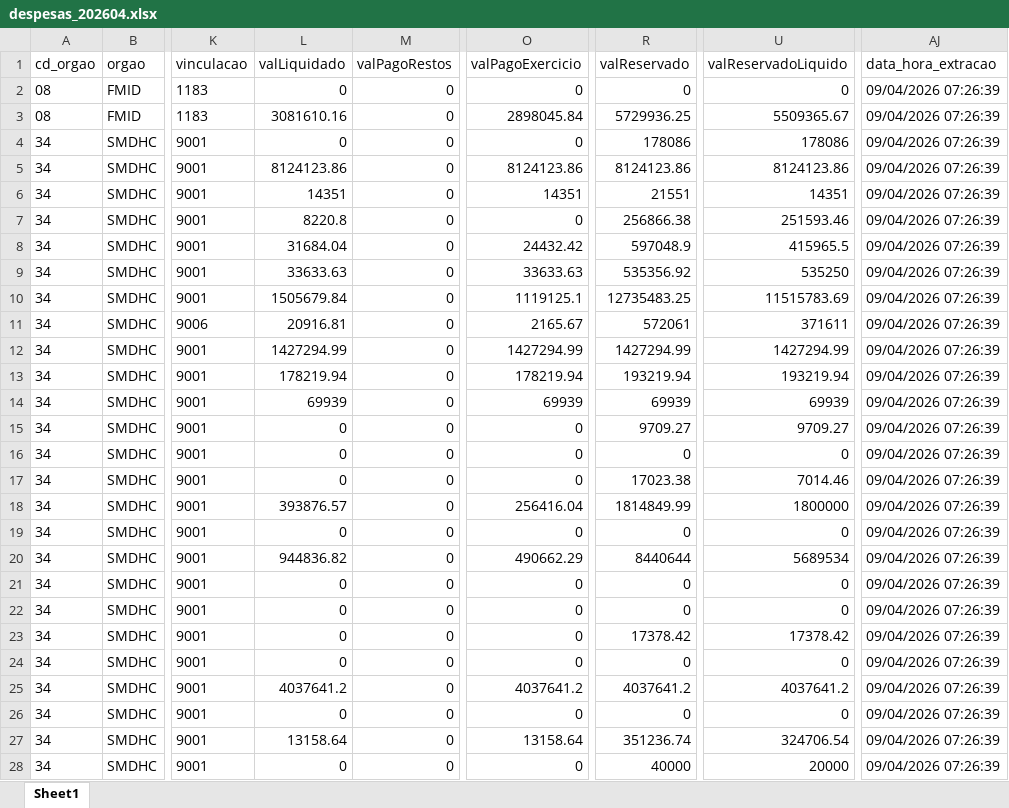
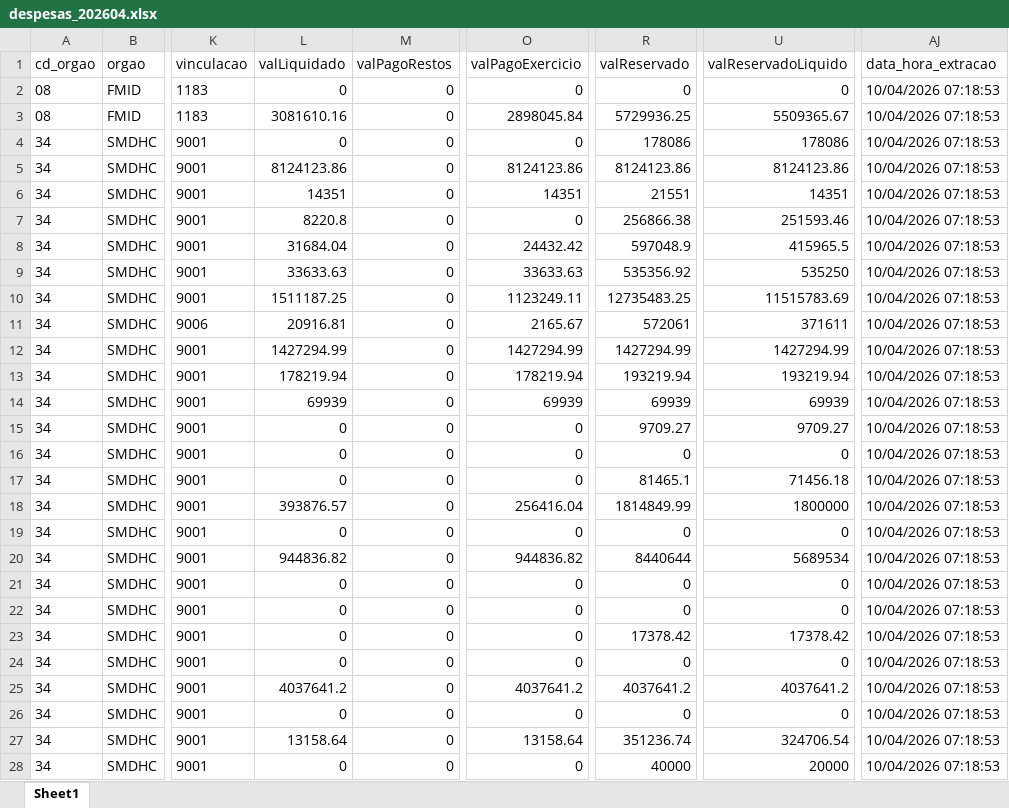
Before and after one commit to NathanSFaita/painel_orcamentario, an Excel workbook: base_despesas/2026/despesas_202604.xlsx, sheet Sheet1, drawn as a sheet; only a part is shown, gaps mark what is left out; values as stored, in another font and other column widths than the file's, no borders; the diff covers the shown part only; the diff names each change by its address in the sheet, - before the commit and + after, or states it on an @@ line.

```diff
--- a/base_despesas/2026/despesas_202604.xlsx (sheet Sheet1)
+++ b/base_despesas/2026/despesas_202604.xlsx (sheet Sheet1)
-AJ2:AJ28 (data_hora_extracao): 09/04/2026 07:26:39
+AJ2:AJ28 (data_hora_extracao): 10/04/2026 07:18:53
-L10 (valLiquidado): 1505679.84
+L10 (valLiquidado): 1511187.25
-O10 (valPagoExercicio): 1119125.1
+O10 (valPagoExercicio): 1123249.11
-R17 (valReservado): 17023.38
+R17 (valReservado): 81465.1
-U17 (valReservadoLiquido): 7014.46
+U17 (valReservadoLiquido): 71456.18
-O20 (valPagoExercicio): 490662.29
+O20 (valPagoExercicio): 944836.82
```
Also changed, not shown: 157 edited cells elsewhere in this sheet, 4 other files.
